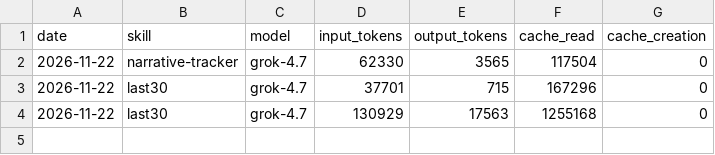
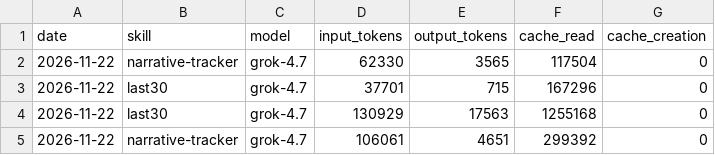
Before and after one commit to Skalda555/aeon, a CSV file: memory/token-usage.csv, drawn as a sheet; the diff names each change by its address in the sheet, - before the commit and + after, or states it on an @@ line.

Commit message:
chore(narrative-tracker): auto-commit 2026-11-22

```diff
--- a/memory/token-usage.csv
+++ b/memory/token-usage.csv
+row 5: 2026-11-22 | narrative-tracker | grok-4.7 | 106061 | 4651 | 299392 | 0
```
Also changed, not shown: 3 other files.
